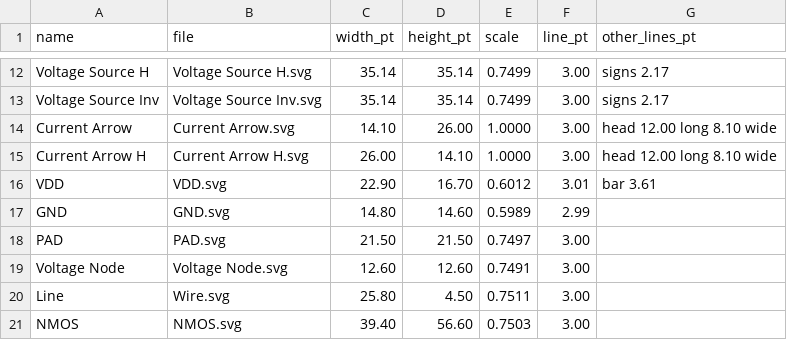
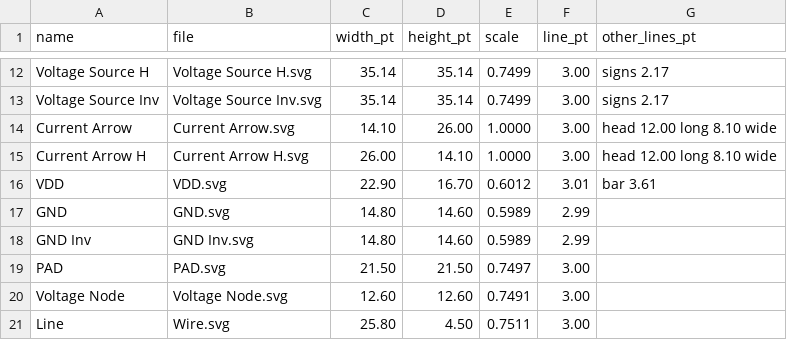
Before and after one commit to KwantaeKim/cirfig_gen, a CSV file: palette/palette.csv, drawn as a sheet; only a part is shown, gaps mark what is left out; the shorter side is filled out with more unchanged rows; the diff names each change by its address in the sheet, - before the commit and + after, or states it on an @@ line.

```diff
--- a/palette/palette.csv
+++ b/palette/palette.csv
+row 18: GND Inv | GND Inv.svg | 14.80 | 14.60 | 0.5989 | 2.99
```
Also changed, not shown: 3 other files.
